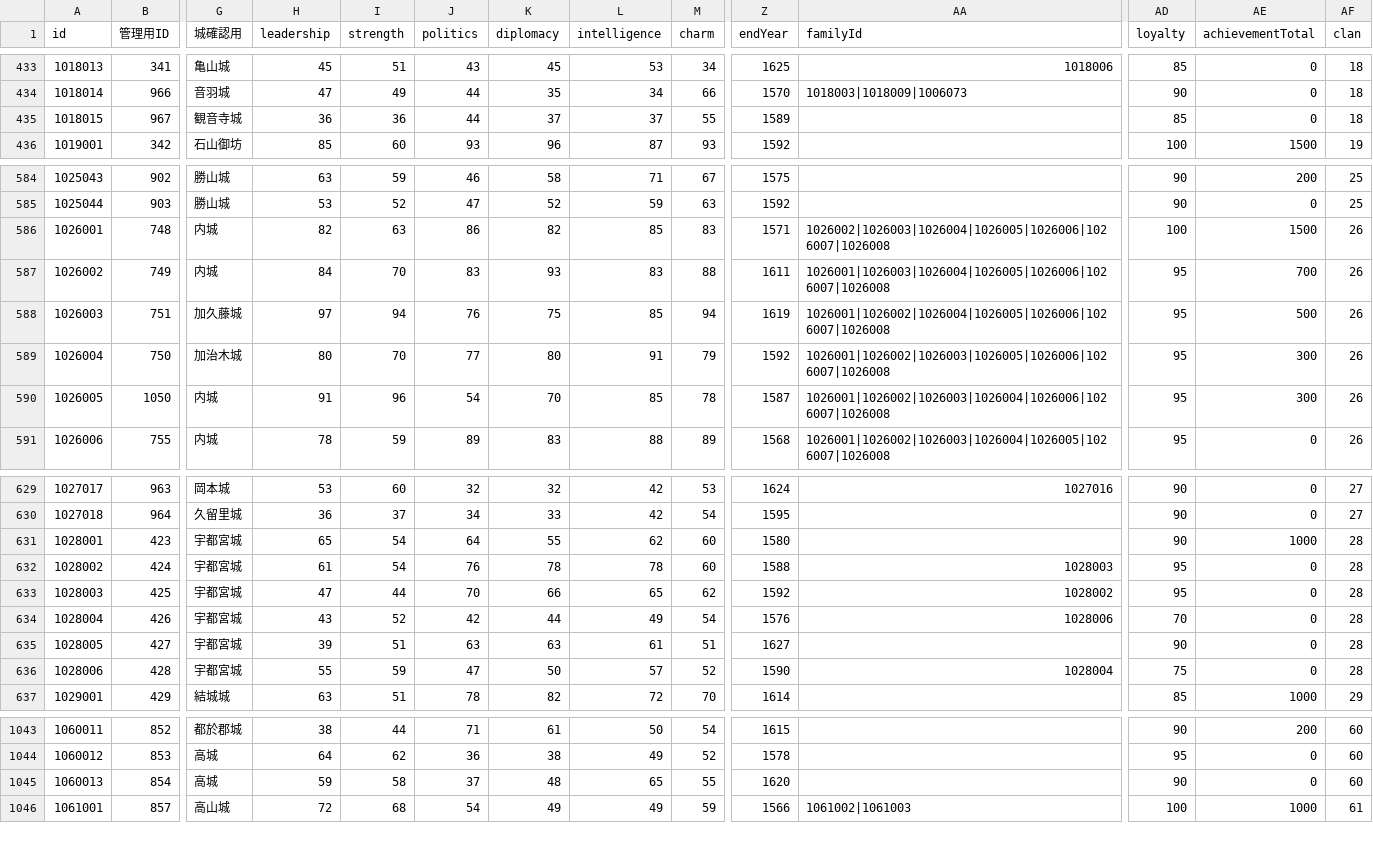
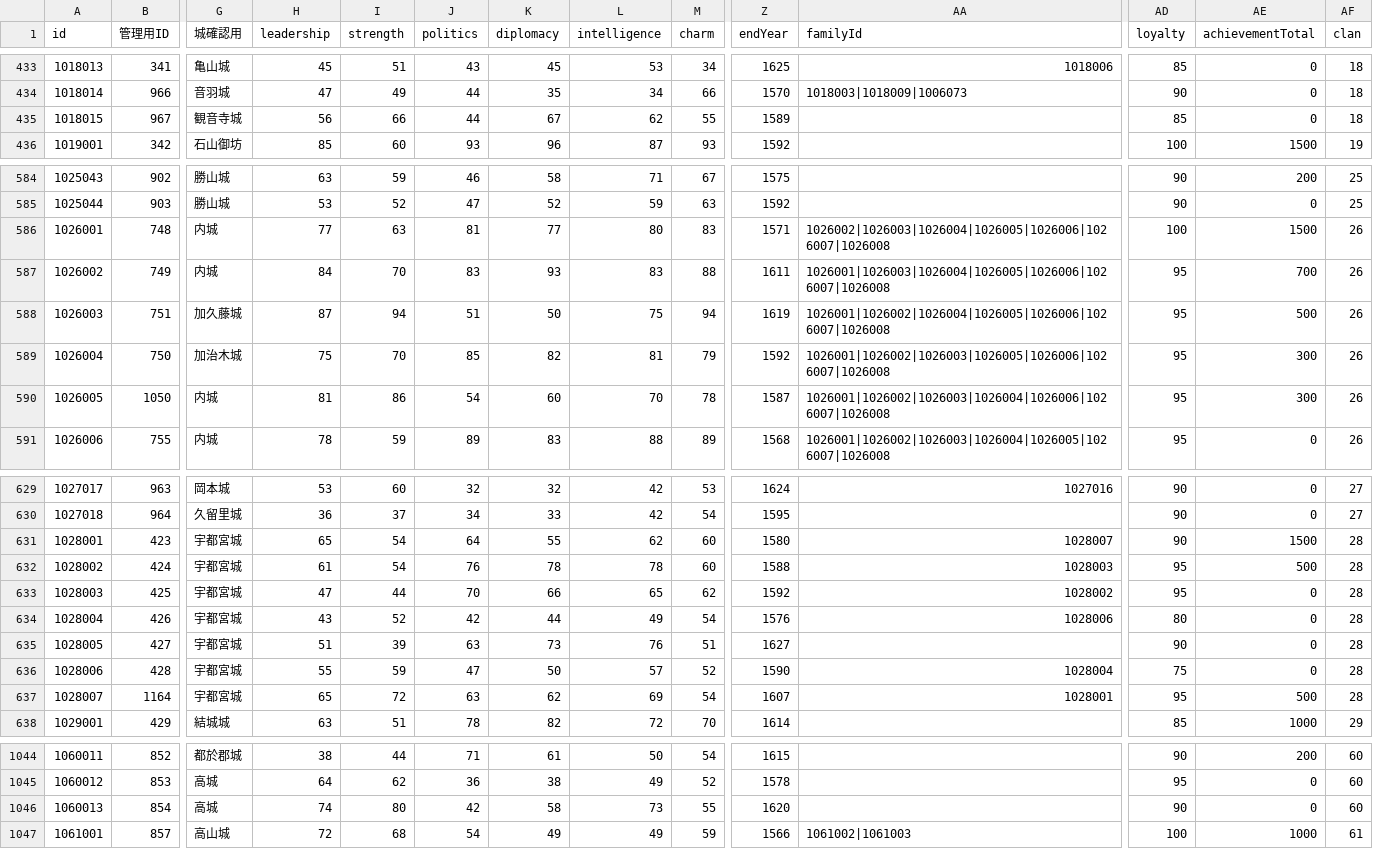
Before and after one commit to actrsys/sengoku-hadou, a CSV file: data/scenarios/1560_okehazama/warriors.csv, drawn as a sheet; only a part is shown, gaps mark what is left out; addresses are those after the commit; rows hold the shown columns only; the diff covers the shown part only; the diff names each change by its address in the sheet, - before the commit and + after, or states it on an @@ line.

```diff
--- a/data/scenarios/1560_okehazama/warriors.csv
+++ b/data/scenarios/1560_okehazama/warriors.csv
-H435 (leadership): 36
+H435 (leadership): 56
-I435 (strength): 36
+I435 (strength): 66
-K435 (diplomacy): 37
+K435 (diplomacy): 67
-L435 (intelligence): 37
+L435 (intelligence): 62
-H586 (leadership): 82
+H586 (leadership): 77
-J586 (politics): 86
+J586 (politics): 81
-K586 (diplomacy): 82
+K586 (diplomacy): 77
-L586 (intelligence): 85
+L586 (intelligence): 80
-H588 (leadership): 97
+H588 (leadership): 87
-J588 (politics): 76
+J588 (politics): 51
-K588 (diplomacy): 75
+K588 (diplomacy): 50
-L588 (intelligence): 85
+L588 (intelligence): 75
-H589 (leadership): 80
+H589 (leadership): 75
-J589 (politics): 77
+J589 (politics): 85
-K589 (diplomacy): 80
+K589 (diplomacy): 82
-L589 (intelligence): 91
+L589 (intelligence): 81
-H590 (leadership): 91
+H590 (leadership): 81
-I590 (strength): 96
+I590 (strength): 86
-K590 (diplomacy): 70
+K590 (diplomacy): 60
-L590 (intelligence): 85
+L590 (intelligence): 70
-AA631 (familyId): (empty)
+AA631 (familyId): 1028007
-AE631 (achievementTotal): 1000
+AE631 (achievementTotal): 1500
-AE632 (achievementTotal): 0
+AE632 (achievementTotal): 500
-AD634 (loyalty): 70
+AD634 (loyalty): 80
-H635 (leadership): 39
+H635 (leadership): 51
-I635 (strength): 51
+I635 (strength): 39
-K635 (diplomacy): 63
+K635 (diplomacy): 73
-L635 (intelligence): 61
+L635 (intelligence): 76
+row 637: 1028007 | 1164 | 宇都宮城 | 65 | 72 | 63 | 62 | 69 | 54 | 1607 | 1028001 | 95 | 500 | 28
-H1046 (leadership): 59
+H1046 (leadership): 74
-I1046 (strength): 58
+I1046 (strength): 80
-J1046 (politics): 37
+J1046 (politics): 42
-K1046 (diplomacy): 48
+K1046 (diplomacy): 58
-L1046 (intelligence): 65
+L1046 (intelligence): 73
```
Also changed, not shown: 34 edited cells elsewhere in this file, data/scenarios/1560_okehazama/castles.csv, data/scenarios/1560_okehazama/clans.csv.
